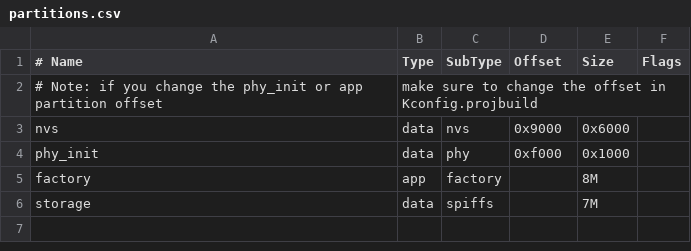
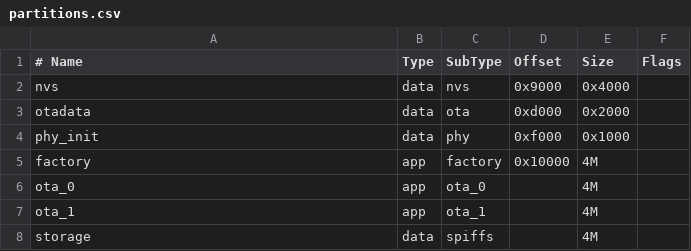
Before and after one commit to fiserro/homeHAB, a CSV file: esp32/panel/partitions.csv, drawn as a sheet.

Commit message:
Add OTA flashing script, partition updates, and Ethernet-based OTA support
- Introduce `ota-flash.sh` for flashing firmware via HTTP POST.
- Update partition table to support OTA with dual app slots.
- Enable Ethernet initialization and OTA HTTP server in `main.c` with `/ota` endpoint.
- Adjust CO₂ UI card layout with subscript text using LVGL labels.

```diff
--- a/esp32/panel/partitions.csv
+++ b/esp32/panel/partitions.csv
@@ -1,6 +1,8 @@
 # Name,   Type, SubType, Offset,  Size, Flags
-# Note: if you change the phy_init or app partition offset, make sure to change the offset in Kconfig.projbuild
-nvs,      data, nvs,     0x9000,  0x6000,
+nvs,      data, nvs,     0x9000,  0x4000,
+otadata,  data, ota,     0xd000,  0x2000,
 phy_init, data, phy,     0xf000,  0x1000,
-factory,  app,  factory, ,        8M,
-storage,  data, spiffs,  ,        7M,
+factory,  app,  factory, 0x10000, 4M,
+ota_0,    app,  ota_0,   ,        4M,
+ota_1,    app,  ota_1,   ,        4M,
+storage,  data, spiffs,  ,        4M,
```
Also changed, not shown: 4 other files.
